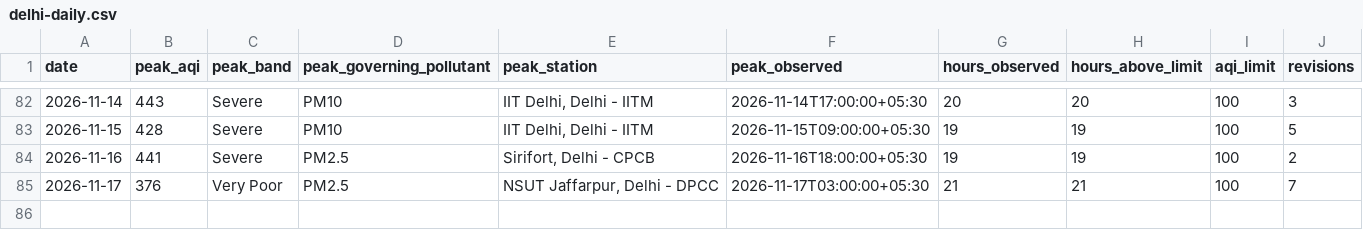
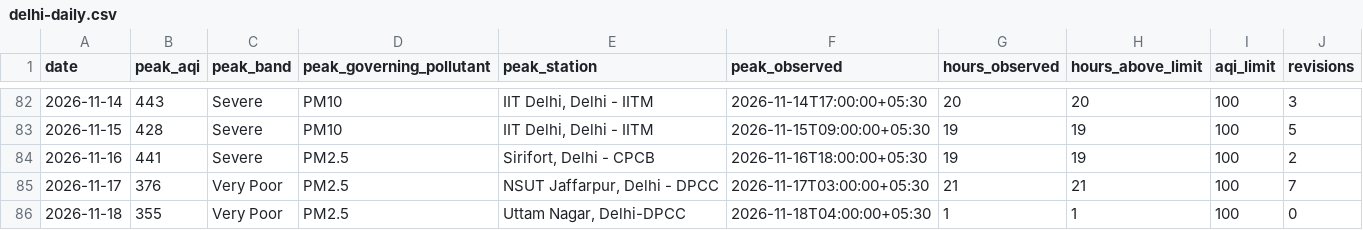
Before and after one commit to vimlendu-maker/swechha-website, a CSV file: public/data/air/delhi-daily.csv, drawn as a sheet; only a part is shown, gaps mark what is left out.

```diff
--- a/public/data/air/delhi-daily.csv
+++ b/public/data/air/delhi-daily.csv
@@ -85 +85,2 @@ date,peak_aqi,peak_band,peak_governing_pollutant,peak_station,peak_observed,hour
 2026-11-17,376,Very Poor,PM2.5,"NSUT Jaffarpur, Delhi - DPCC",2026-11-17T03:00:00+05:30,21,21,100,7
+2026-11-18,355,Very Poor,PM2.5,"Uttam Nagar, Delhi-DPCC",2026-11-18T04:00:00+05:30,1,1,100,0
```
Also changed, not shown: public/data/air/delhi-2026-11.csv, 18 other files.
